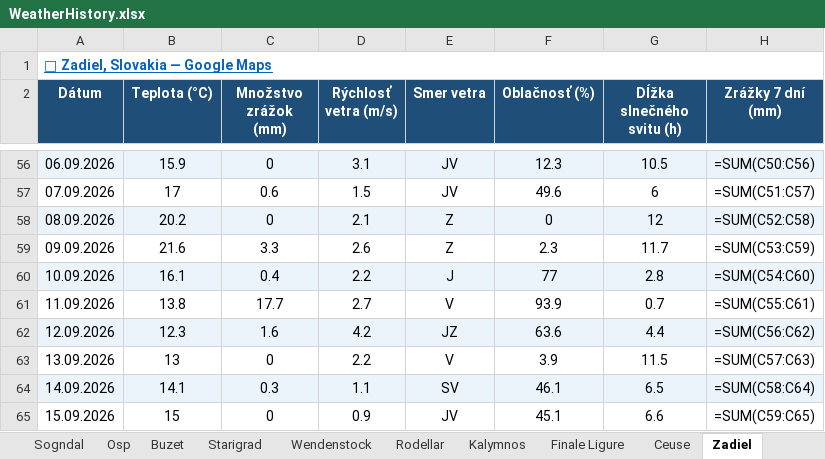
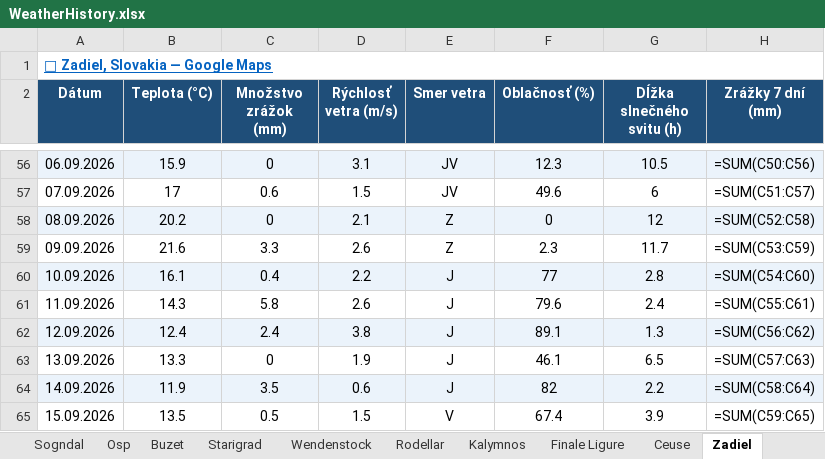
Before and after one commit to slavo1976/AgentWeather, an Excel workbook: WeatherHistory.xlsx, sheet Zadiel, drawn as a sheet; only a part is shown, gaps mark what is left out; values as stored, in another font and other column widths than the file's, no borders; formulas without a stored value are shown as written; the diff covers the shown part only; the diff names each change by its address in the sheet, - before the commit and + after, or states it on an @@ line.

```diff
--- a/WeatherHistory.xlsx (sheet Zadiel)
+++ b/WeatherHistory.xlsx (sheet Zadiel)
-B61 (Teplota (°C)): 13.8
+B61 (Teplota (°C)): 14.3
-C61 (Množstvo zrážok (mm)): 17.7
+C61 (Množstvo zrážok (mm)): 5.8
-D61 (Rýchlosť vetra (m/s)): 2.7
+D61 (Rýchlosť vetra (m/s)): 2.6
-E61 (Smer vetra): V
+E61 (Smer vetra): J
-F61 (Oblačnosť (%)): 93.9
+F61 (Oblačnosť (%)): 79.6
-G61 (Dĺžka slnečného svitu (h)): 0.7
+G61 (Dĺžka slnečného svitu (h)): 2.4
-B62 (Teplota (°C)): 12.3
+B62 (Teplota (°C)): 12.4
-C62 (Množstvo zrážok (mm)): 1.6
+C62 (Množstvo zrážok (mm)): 2.4
-D62 (Rýchlosť vetra (m/s)): 4.2
+D62 (Rýchlosť vetra (m/s)): 3.8
-E62 (Smer vetra): JZ
+E62 (Smer vetra): J
-F62 (Oblačnosť (%)): 63.6
+F62 (Oblačnosť (%)): 89.1
-G62 (Dĺžka slnečného svitu (h)): 4.4
+G62 (Dĺžka slnečného svitu (h)): 1.3
-B63 (Teplota (°C)): 13
+B63 (Teplota (°C)): 13.3
-D63 (Rýchlosť vetra (m/s)): 2.2
+D63 (Rýchlosť vetra (m/s)): 1.9
-E63 (Smer vetra): V
+E63 (Smer vetra): J
-F63 (Oblačnosť (%)): 3.9
+F63 (Oblačnosť (%)): 46.1
-G63 (Dĺžka slnečného svitu (h)): 11.5
+G63 (Dĺžka slnečného svitu (h)): 6.5
-B64 (Teplota (°C)): 14.1
+B64 (Teplota (°C)): 11.9
-C64 (Množstvo zrážok (mm)): 0.3
+C64 (Množstvo zrážok (mm)): 3.5
-D64 (Rýchlosť vetra (m/s)): 1.1
+D64 (Rýchlosť vetra (m/s)): 0.6
-E64 (Smer vetra): SV
+E64 (Smer vetra): J
-F64 (Oblačnosť (%)): 46.1
+F64 (Oblačnosť (%)): 82
-G64 (Dĺžka slnečného svitu (h)): 6.5
+G64 (Dĺžka slnečného svitu (h)): 2.2
-B65 (Teplota (°C)): 15
+B65 (Teplota (°C)): 13.5
-C65 (Množstvo zrážok (mm)): 0
+C65 (Množstvo zrážok (mm)): 0.5
-D65 (Rýchlosť vetra (m/s)): 0.9
+D65 (Rýchlosť vetra (m/s)): 1.5
-E65 (Smer vetra): JV
+E65 (Smer vetra): V
-F65 (Oblačnosť (%)): 45.1
+F65 (Oblačnosť (%)): 67.4
-G65 (Dĺžka slnečného svitu (h)): 6.6
+G65 (Dĺžka slnečného svitu (h)): 3.9
```
Also changed, not shown: 1 added row and 5 edited cells elsewhere in this sheet, sheet Adrspach, sheet San Vito la Capo, sheet Krpcovo, sheet Repiska, sheet Turniska, sheet Visnove, 13 more sheets.
